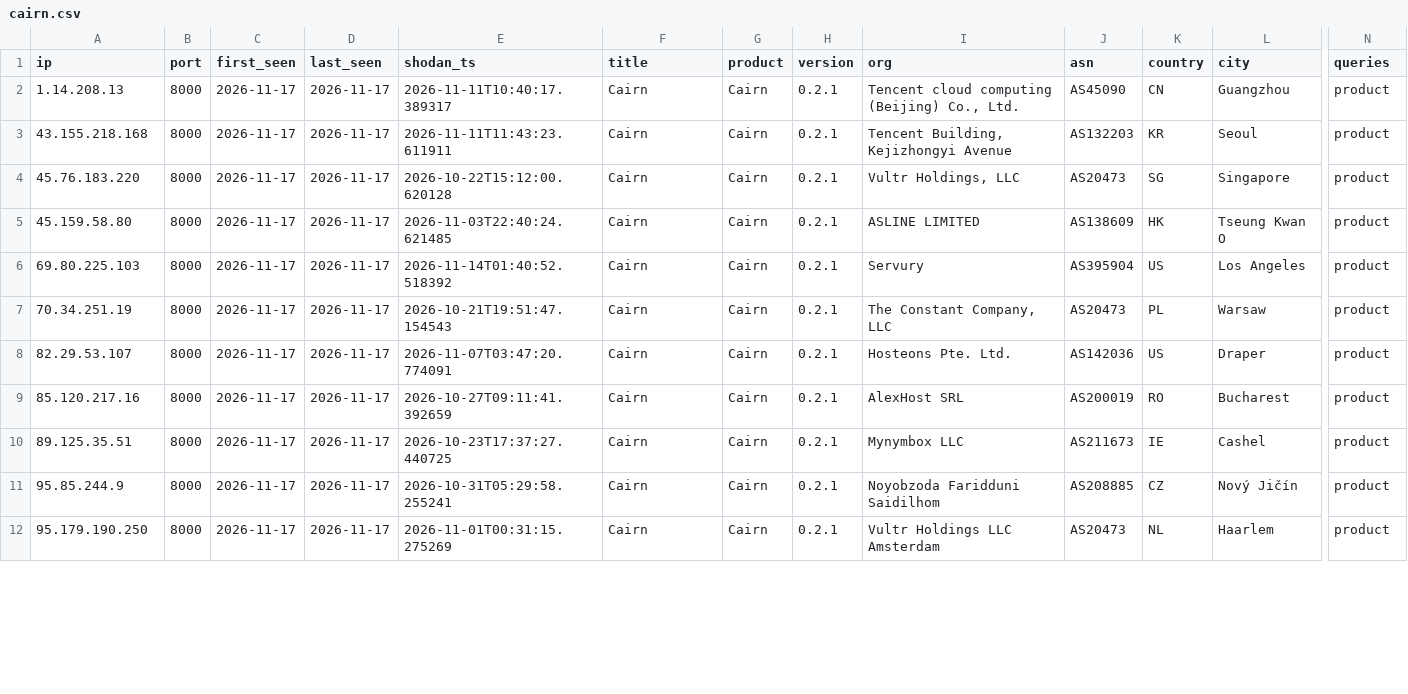
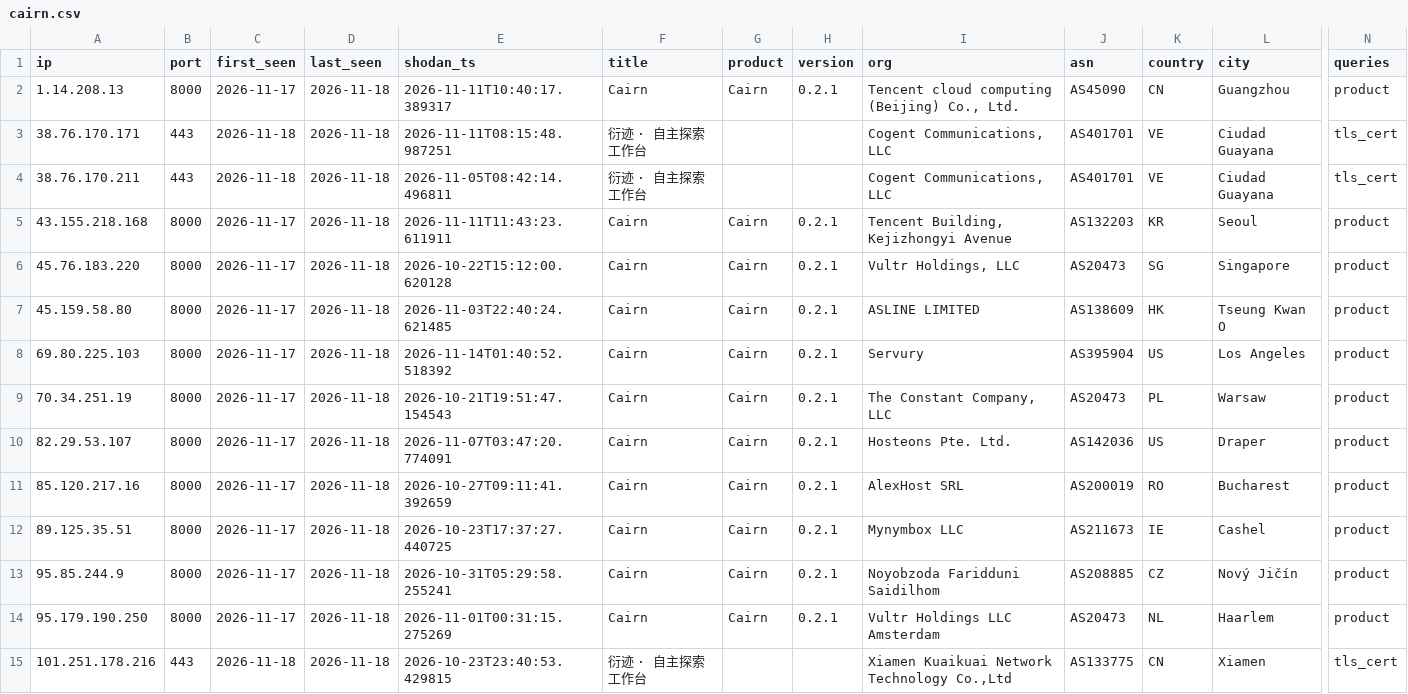
Before and after one commit to brunomarx/artex-and-friends, a CSV file: data/cairn.csv, drawn as a sheet; only a part is shown, gaps mark what is left out; addresses are those after the commit; rows hold the shown columns only; the diff covers the shown part only; the diff names each change by its address in the sheet, - before the commit and + after, or states it on an @@ line.

Commit message:
data: daily update 2026-11-18

```diff
--- a/data/cairn.csv
+++ b/data/cairn.csv
-D2 (last_seen): 2026-11-17
+D2 (last_seen): 2026-11-18
+row 3: 38.76.170.171 | 443 | 2026-11-18 | 2026-11-18 | 2026-11-11T08:15:48.987251 | 衍迹 · 自主探索工作台 |  |  | Cogent Communications, LLC | AS401701 | VE | Ciudad Guayana | tls_cert
+row 4: 38.76.170.211 | 443 | 2026-11-18 | 2026-11-18 | 2026-11-05T08:42:14.496811 | 衍迹 · 自主探索工作台 |  |  | Cogent Communications, LLC | AS401701 | VE | Ciudad Guayana | tls_cert
-D5:D14 (last_seen): 2026-11-17
+D5:D14 (last_seen): 2026-11-18
+row 15: 101.251.178.216 | 443 | 2026-11-18 | 2026-11-18 | 2026-10-23T23:40:53.429815 | 衍迹 · 自主探索工作台 |  |  | Xiamen Kuaikuai Network Technology Co.,Ltd | AS133775 | CN | Xiamen | tls_cert
```
Also changed, not shown: 6 added rows and 12 edited cells elsewhere in this file, 13 other files.
